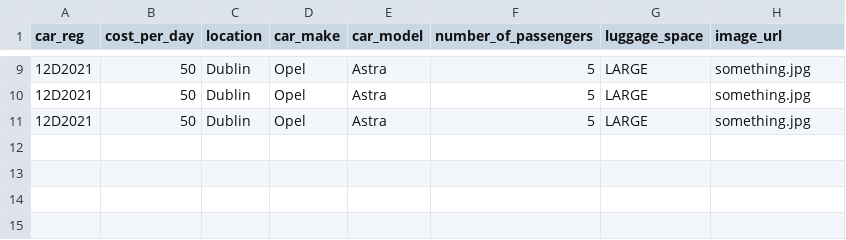
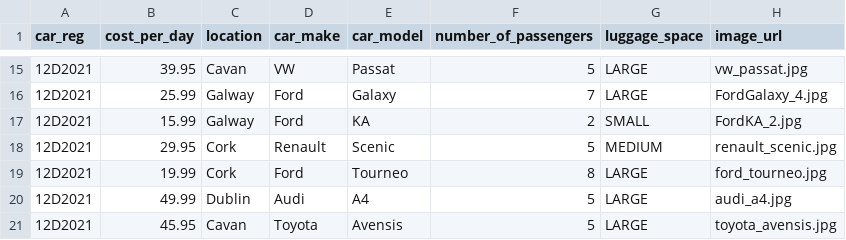
Before and after one commit to cotazz/enterpriseframeworksB, a CSV file: cars.csv, drawn as a sheet; only a part is shown, gaps mark what is left out; the diff covers the shown part only.

```diff
--- a/cars.csv
+++ b/cars.csv
@@ -9,3 +15,7 @@ car_reg, cost_per_day, location, car_make, car_model, number_of_passengers, lugg
-12D2021, 50, Dublin, Opel, Astra, 5, LARGE, something.jpg
-12D2021, 50, Dublin, Opel, Astra, 5, LARGE, something.jpg
-12D2021, 50, Dublin, Opel, Astra, 5, LARGE, something.jpg
+12D2021, 39.95, Cavan, VW, Passat, 5, LARGE, vw_passat.jpg
+12D2021, 25.99, Galway, Ford, Galaxy, 7, LARGE, FordGalaxy_4.jpg
+12D2021, 15.99, Galway, Ford, KA, 2, SMALL, FordKA_2.jpg
+12D2021, 29.95, Cork, Renault, Scenic, 5, MEDIUM, renault_scenic.jpg
+12D2021, 19.99, Cork, Ford, Tourneo, 8, LARGE, ford_tourneo.jpg
+12D2021, 49.99, Dublin, Audi, A4, 5, LARGE, audi_a4.jpg
+12D2021, 45.95, Cavan, Toyota, Avensis, 5, LARGE, toyota_avensis.jpg
```
Also changed, not shown: 6 added rows and 28 edited cells elsewhere in this file, 15 other files.
